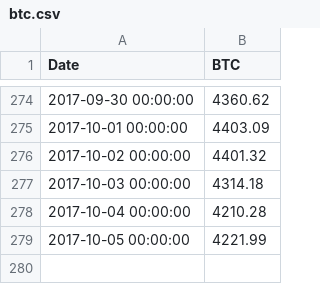
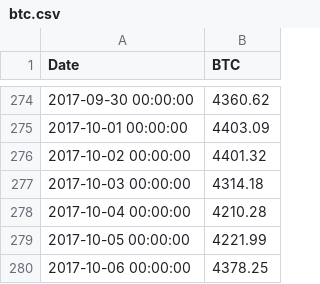
Before and after one commit to craughtigan/data_analysis, a CSV file: btc.csv, drawn as a sheet; only a part is shown, gaps mark what is left out.

```diff
--- a/btc.csv
+++ b/btc.csv
@@ -279 +279,2 @@ Date,BTC
 2017-10-05 00:00:00,4221.99
+2017-10-06 00:00:00,4378.25
```
Also changed, not shown: market-price.csv, price_data.csv, 3 other files.
